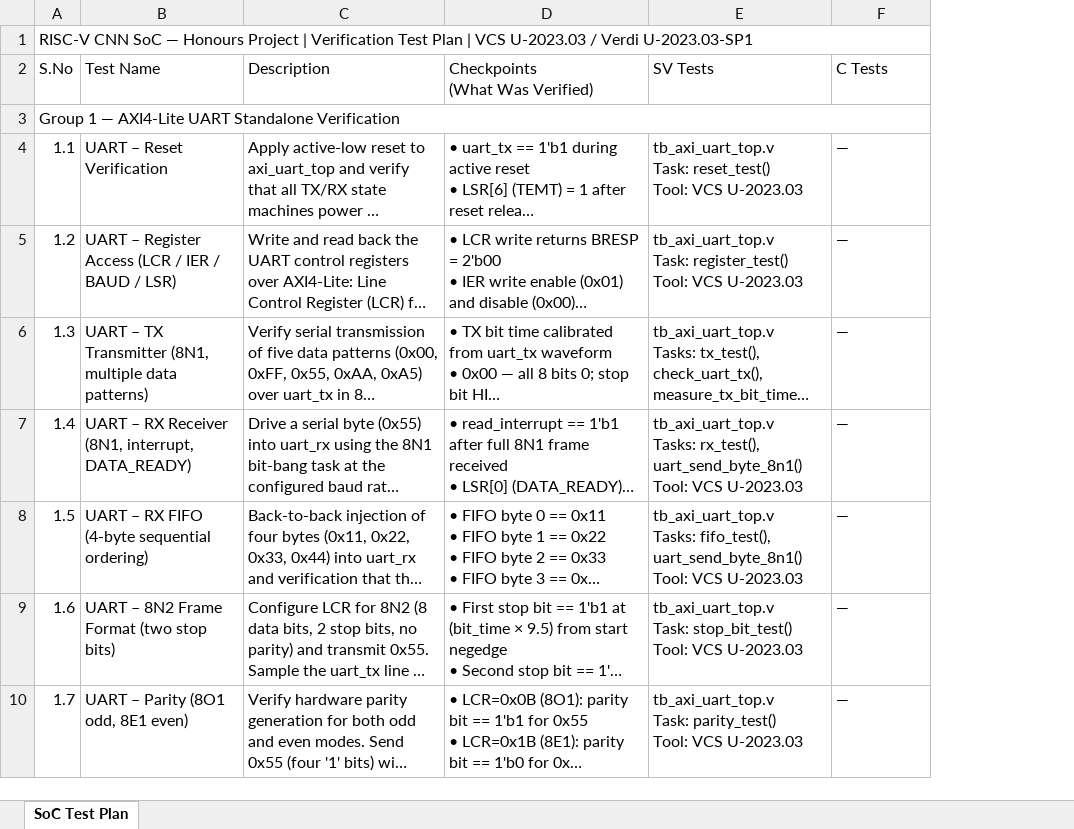
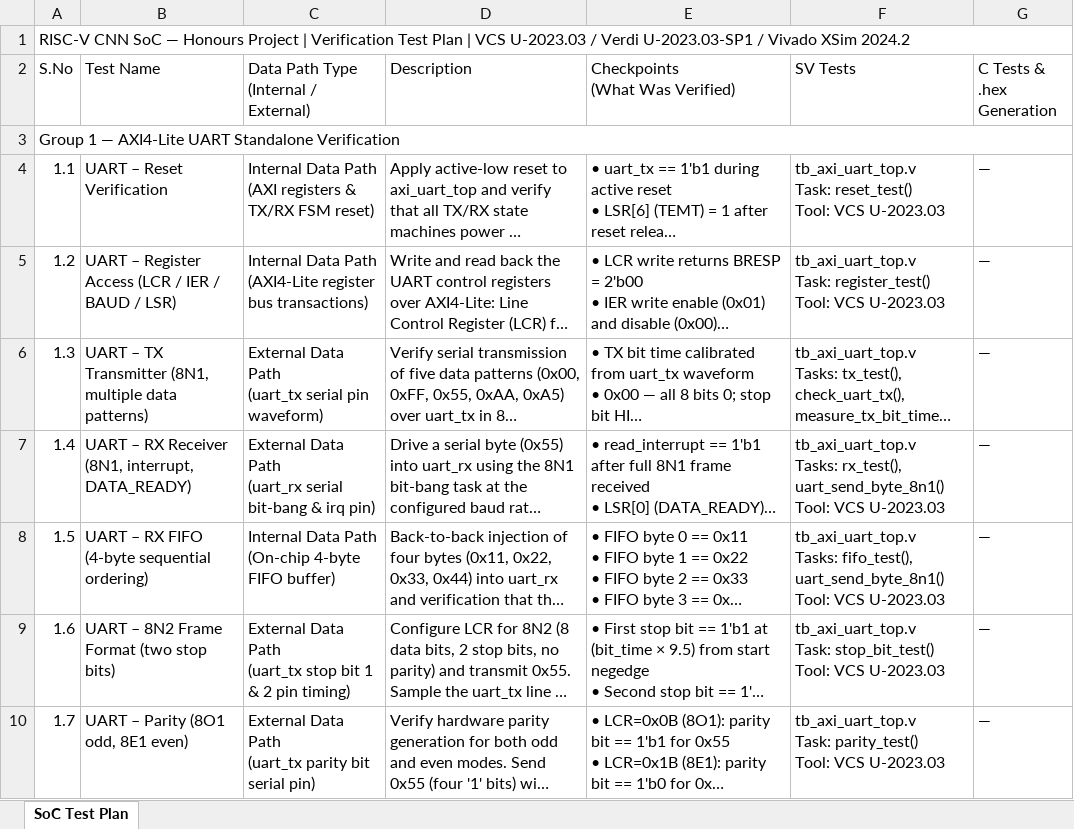
Before and after one commit to Vijay3762/Honours, an Excel workbook: doc/SoC_TestPlan.xlsx, sheet SoC Test Plan, drawn as a sheet; only a part is shown; long unchanged cells end in …; values as stored, in another font and other column widths than the file's, no cell formats; addresses are those after the commit; ↵ is a line break in a cell; the diff covers the shown part only; the diff names each change by its address in the sheet, - before the commit and + after, or states it on an @@ line.

Commit message:
tested uart using uvm

```diff
--- a/doc/SoC_TestPlan.xlsx (sheet SoC Test Plan)
+++ b/doc/SoC_TestPlan.xlsx (sheet SoC Test Plan)
+column C, rows 2-10: Data Path Type ↵ (Internal / External) |  | Internal Data Path ↵ (AXI registers & TX/RX FSM reset) | Internal Data Path ↵ (AXI4-Lite register bus transactions) | External Data Path ↵ (uart_tx serial pin waveform) | External Data Path ↵ (uart_rx serial bit-bang & irq pin) | Internal Data Path ↵ (On-chip 4-byte FIFO buffer) | External Data Path ↵ (uart_tx stop bit 1 & 2 pin timing) | External Data Path ↵ (uart_tx parity bit serial pin)
-A1 (S.No): …Verdi U-2023.03-SP1
+A1 (S.No): …Verdi U-2023.03-SP1 / Vivado XSim 2024.2
-G2: C Tests
+G2: C Tests & .hex Generation
```
Also changed, not shown: 12 added rows and 41 edited cells elsewhere in this sheet, cell formats, 52 other files.
